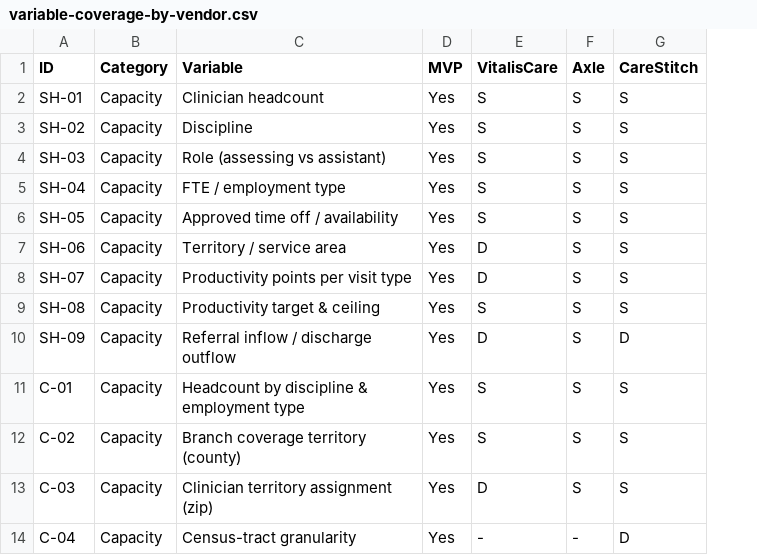
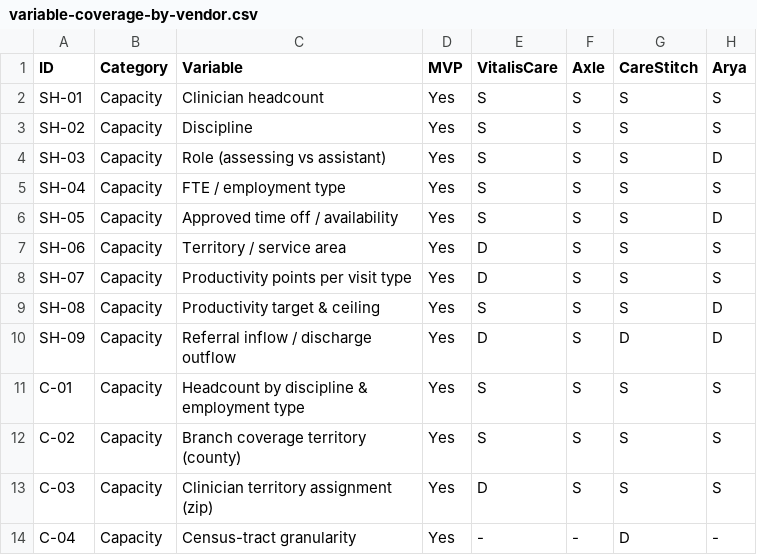
Before and after one commit to worker-max/compassus-capacity-pm, a CSV file: agents/compassus-capacity-pm/vendor-demos/variable-coverage-by-vendor.csv, drawn as a sheet; only a part is shown; the diff names each change by its address in the sheet, - before the commit and + after, or states it on an @@ line.

```diff
--- a/agents/compassus-capacity-pm/vendor-demos/variable-coverage-by-vendor.csv
+++ b/agents/compassus-capacity-pm/vendor-demos/variable-coverage-by-vendor.csv
+column H (Arya), rows 2-14: S | S | D | S | D | S | S | D | D | S | S | S | -
```
Also changed, not shown: 9 other files.
